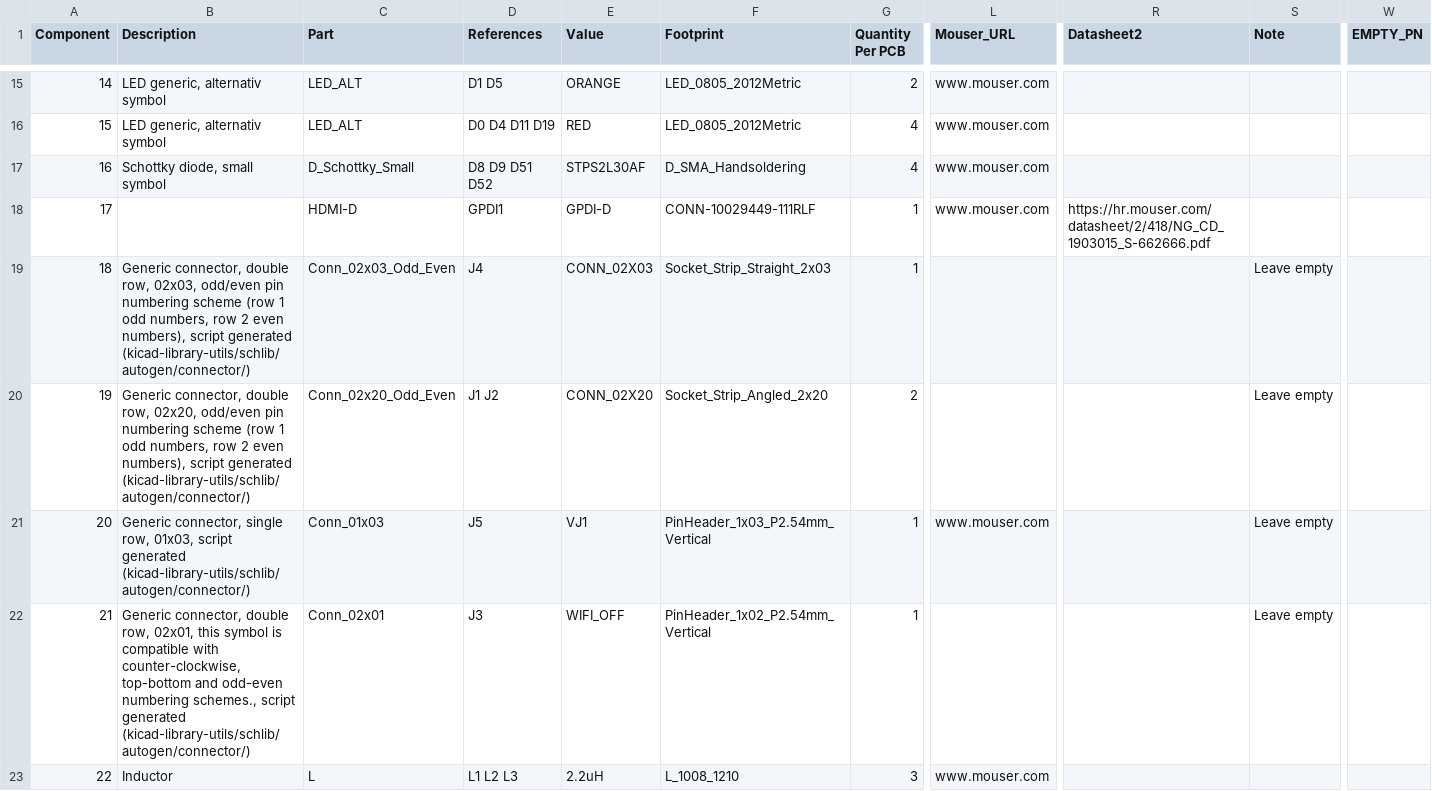
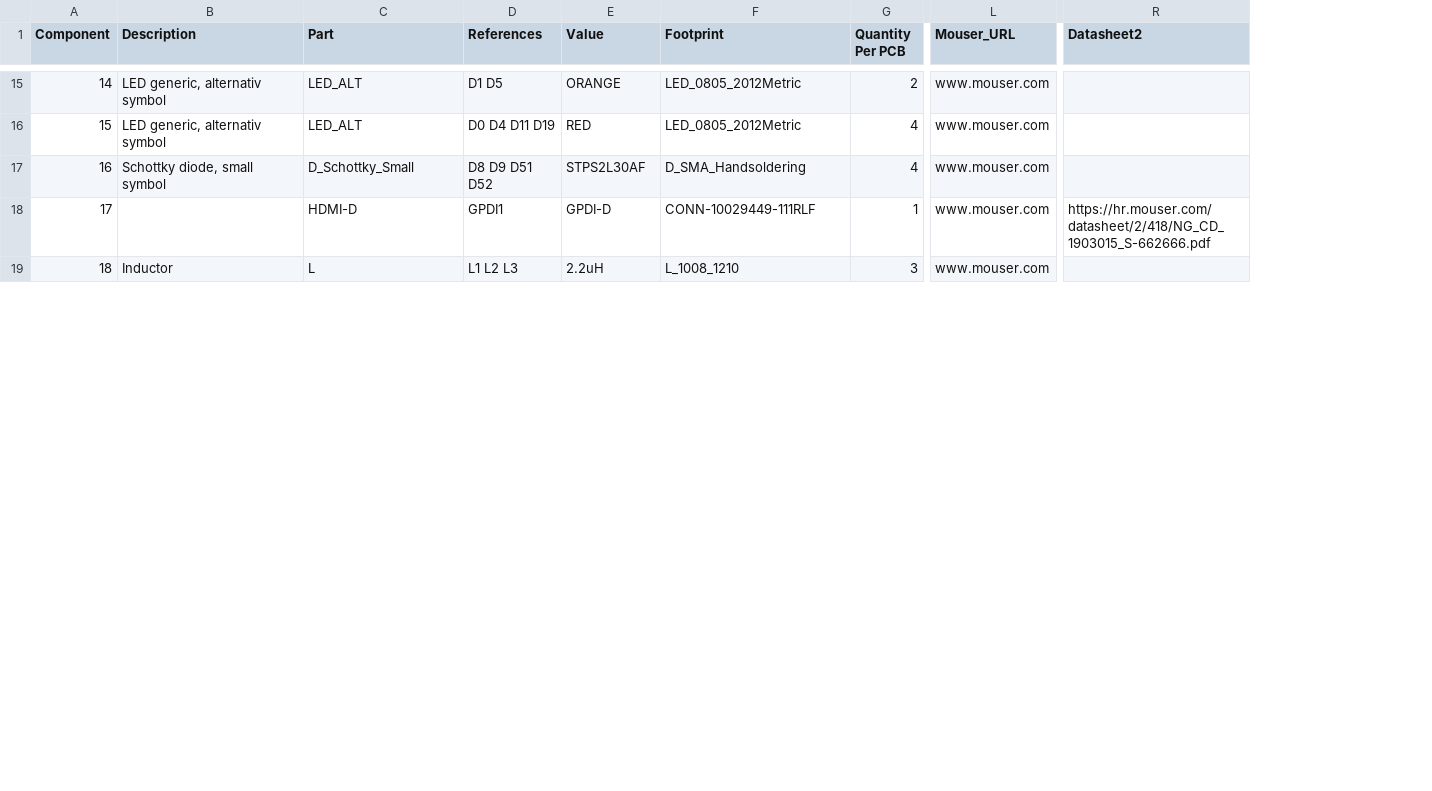
Before and after one commit to emard/ulx3s, a CSV file: doc/ulx3s_bom.csv, drawn as a sheet; only a part is shown, gaps mark what is left out; removed rows and columns are numbered as before the commit, all else as after; rows hold the shown columns only; the diff covers the shown part only; the diff names each change by its address in the sheet, - before the commit and + after, or states it on an @@ line.

Commit message:
BOM update (remove "Leave empty" lines) and PN for C1, C14

```diff
--- a/doc/ulx3s_bom.csv
+++ b/doc/ulx3s_bom.csv
-column S (Note), empty
-column W (EMPTY_PN), empty
-row 19: 18 | Generic connector, double row, 02x03, odd/even pin numbering scheme (row 1 odd numbers, row 2 even numbers), script generated (kicad-library-utils/schlib/autogen/connector/) | Conn_02x03_Odd_Even | J4 | CONN_02X03 | Socket_Strip_Straight_2x03 | 1 |  |  | Leave empty
-row 20: 19 | Generic connector, double row, 02x20, odd/even pin numbering scheme (row 1 odd numbers, row 2 even numbers), script generated (kicad-library-utils/schlib/autogen/connector/) | Conn_02x20_Odd_Even | J1 J2 | CONN_02X20 | Socket_Strip_Angled_2x20 | 2 |  |  | Leave empty
-row 21: 20 | Generic connector, single row, 01x03, script generated (kicad-library-utils/schlib/autogen/connector/) | Conn_01x03 | J5 | VJ1 | PinHeader_1x03_P2.54mm_Vertical | 1 | www.mouser.com |  | Leave empty
-row 22: 21 | Generic connector, double row, 02x01, this symbol is compatible with counter-clockwise, top-bottom and odd-even numbering schemes., script generated (kicad-library-utils/schlib/autogen/connector/) | Conn_02x01 | J3 | WIFI_OFF | PinHeader_1x02_P2.54mm_Vertical | 1 |  |  | Leave empty
@@ column A (Component) renumbered between rows 19 and 48 @@
```
Also changed, not shown: 3 removed rows and 7 edited cells elsewhere in this file, 1-click-bom.tsv.
